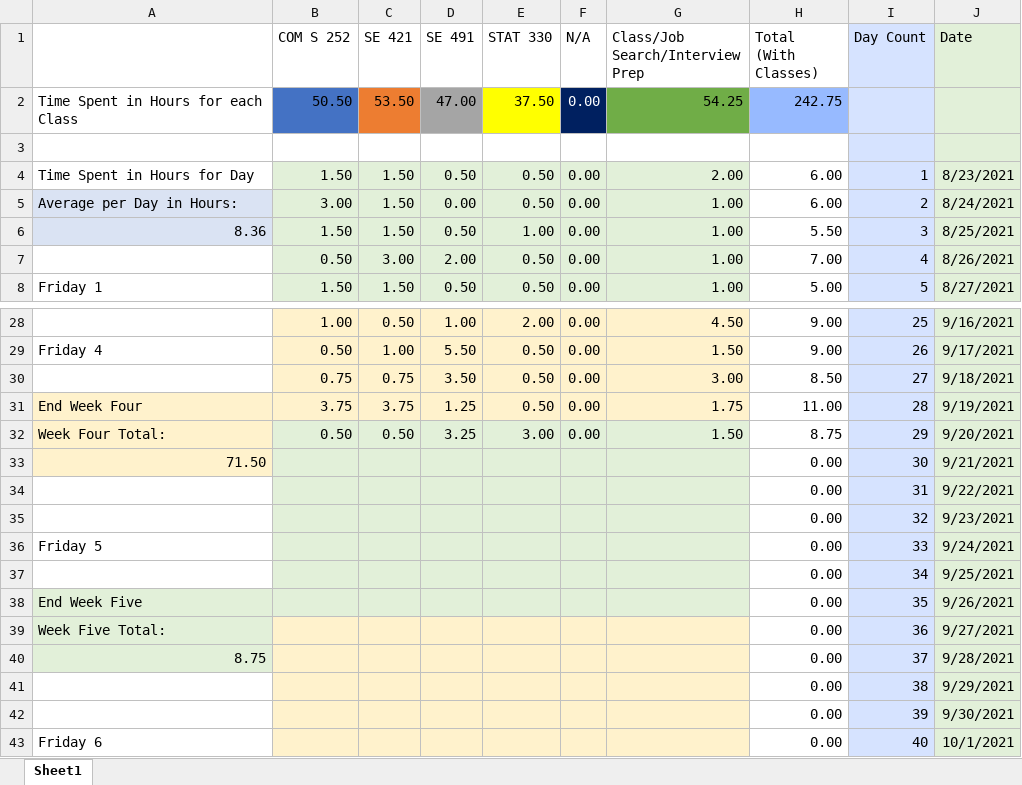
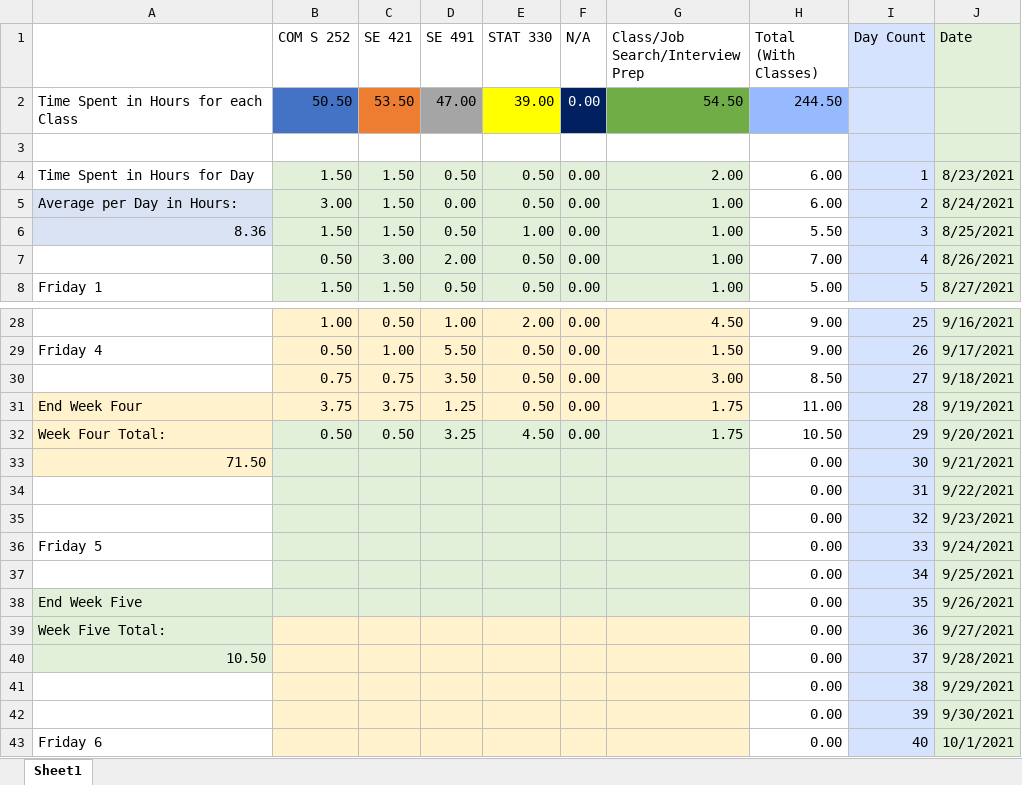
Before and after one commit to mghoskins/mghoskins-Data, an Excel workbook: CollegeSemesterWork/TimeSpentWorkingSemester7.xlsx, sheet Sheet1, drawn as a sheet; only a part is shown, gaps mark what is left out; values as stored, in another font and other column widths than the file's, no borders; charts and pictures and conditional formats not drawn; the diff names each change by its address in the sheet, - before the commit and + after, or states it on an @@ line.

Commit message:
Little more work

```diff
--- a/CollegeSemesterWork/TimeSpentWorkingSemester7.xlsx (sheet Sheet1)
+++ b/CollegeSemesterWork/TimeSpentWorkingSemester7.xlsx (sheet Sheet1)
-E2 (STAT 330): 37.50
+E2 (STAT 330): 39.00
-G2 (Class/Job Search/Interview Prep): 54.25
+G2 (Class/Job Search/Interview Prep): 54.50
-H2 (Total (With Classes)): 242.75
+H2 (Total (With Classes)): 244.50
-E32 (STAT 330): 3.00
+E32 (STAT 330): 4.50
-G32 (Class/Job Search/Interview Prep): 1.50
+G32 (Class/Job Search/Interview Prep): 1.75
-H32 (Total (With Classes)): 8.75
+H32 (Total (With Classes)): 10.50
-A40: 8.75
+A40: 10.50
```
Also changed, not shown: charts or pictures.
